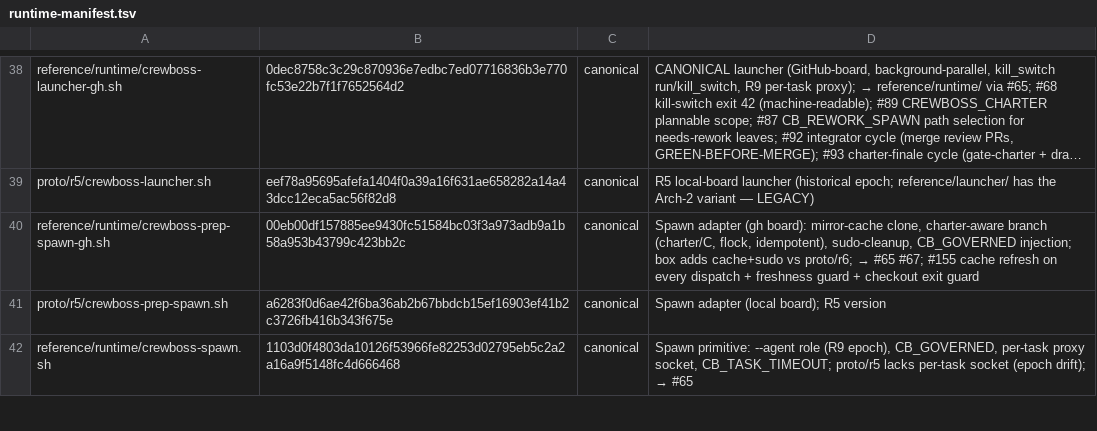
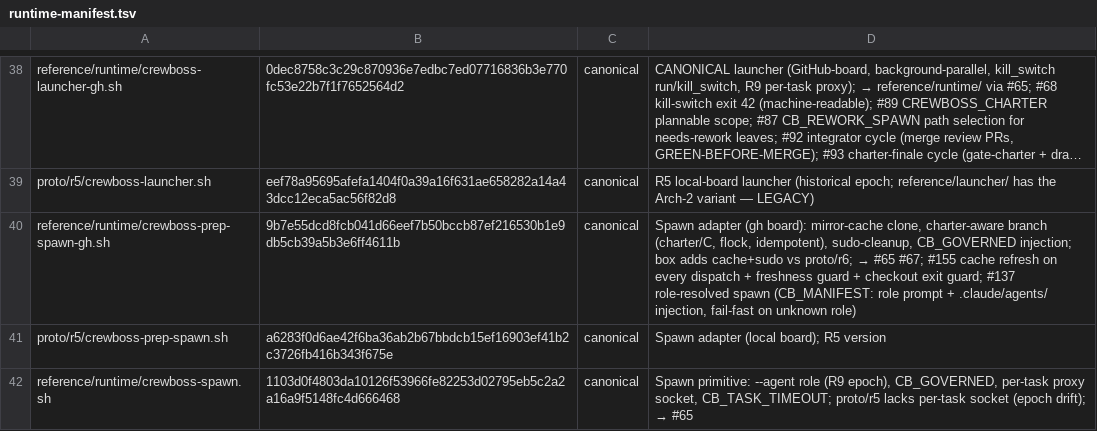
Before and after one commit to ruslan-shaydullin/crewboss, a TSV file: reference/runtime-manifest.tsv, drawn as a sheet; only a part is shown, gaps mark what is left out; long unchanged cells end in …; the diff names each change by its address in the sheet, - before the commit and + after, or states it on an @@ line.

```diff
--- a/reference/runtime-manifest.tsv
+++ b/reference/runtime-manifest.tsv
-B40: 00eb00df157885ee9430fc51584bc03f3a973adb9a1b58a953b43799c423bb2c
+B40: 9b7e55dcd8fcb041d66eef7b50bccb87ef216530b1e9db5cb39a5b3e6ff4611b
-D40: …checkout exit guard
+D40: …checkout exit guard; #137 role-resolved spawn (CB_MANIFEST: role prompt + .claude/agents/ injection, fail-fast on unknown role)
```
Also changed, not shown: 2 other files.
